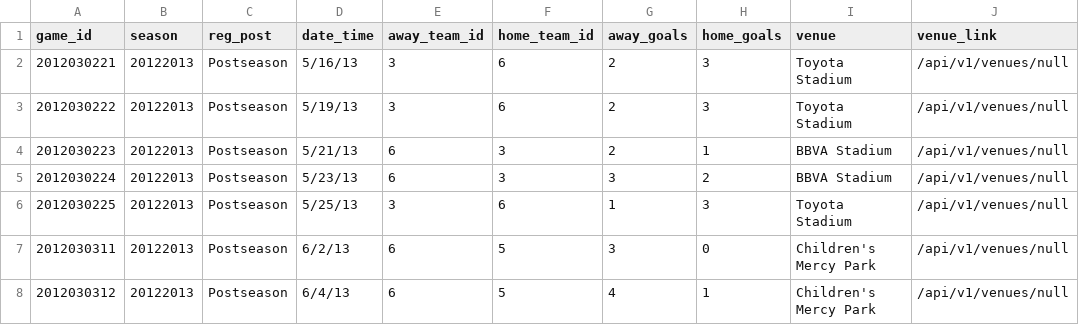
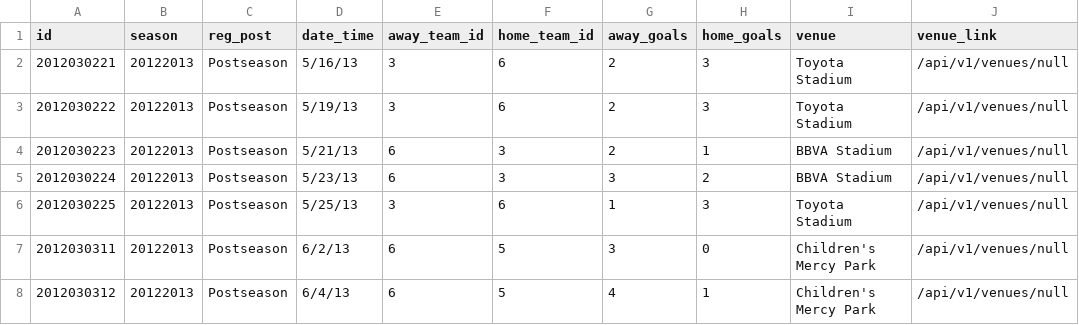
Before and after one commit to gaelyn/futbol_rails, a CSV file: db/data/games.csv, drawn as a sheet; only a part is shown.

Commit message:
changed game_id and team_id to id

```diff
--- a/db/data/games.csv
+++ b/db/data/games.csv
@@ -1,2 +1,2 @@
-game_id,season,reg_post,date_time,away_team_id,home_team_id,away_goals,home_goals,venue,venue_link
+id,season,reg_post,date_time,away_team_id,home_team_id,away_goals,home_goals,venue,venue_link
 2012030221,20122013,Postseason,5/16/13,3,6,2,3,Toyota Stadium,/api/v1/venues/null
```
Also changed, not shown: db/data/teams.csv.
